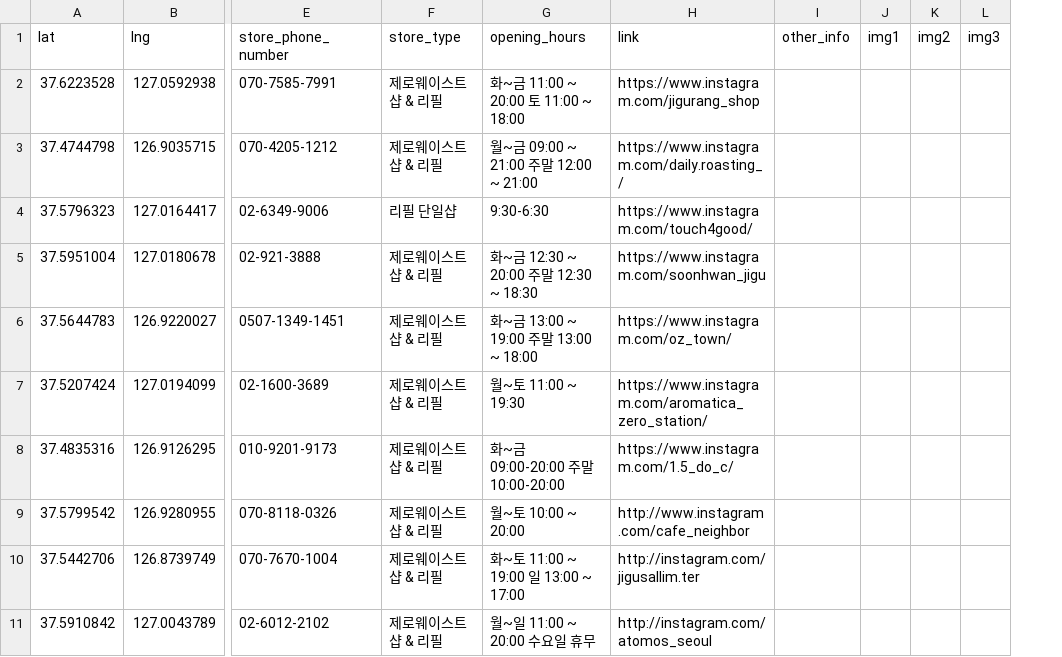
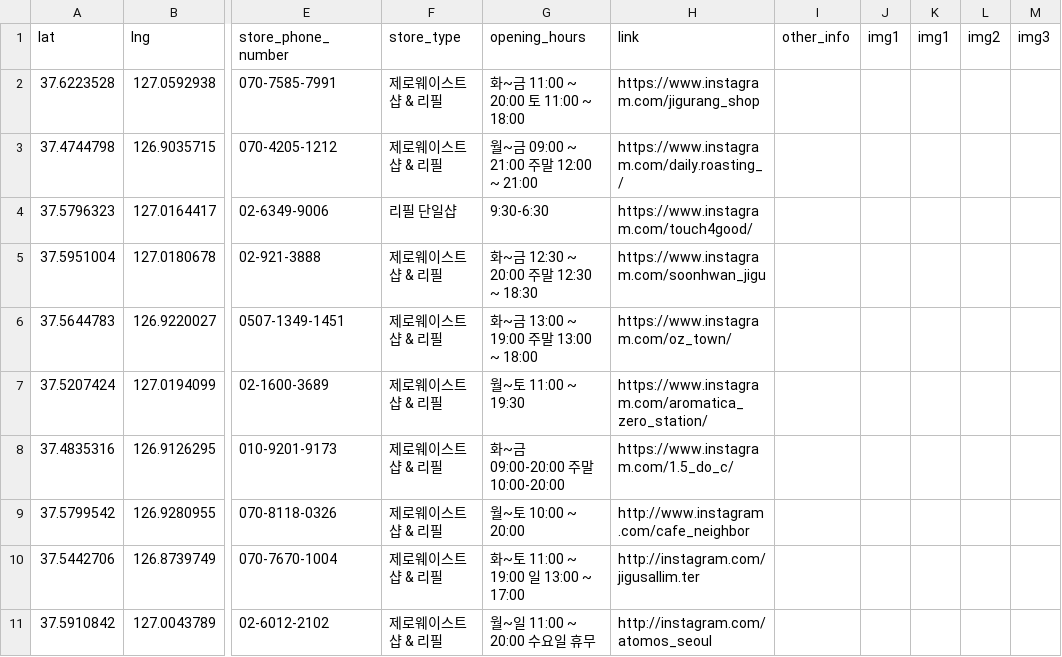
Before and after one commit to Jeonminji/Would-U-ZERO, a CSV file: DB_csv_file/offline.csv, drawn as a sheet; only a part is shown, gaps mark what is left out; the diff names each change by its address in the sheet, - before the commit and + after, or states it on an @@ line.

Commit message:
offline csv 수정

```diff
--- a/DB_csv_file/offline.csv
+++ b/DB_csv_file/offline.csv
+column K (img1), empty
```
